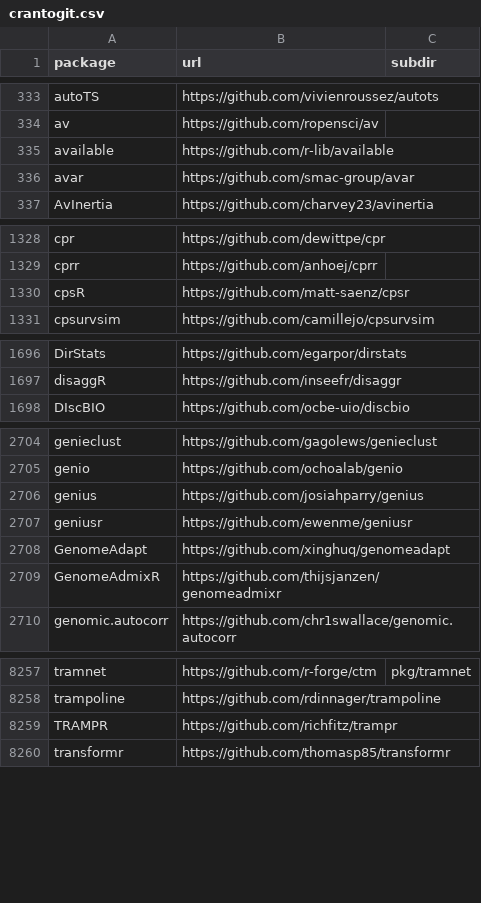
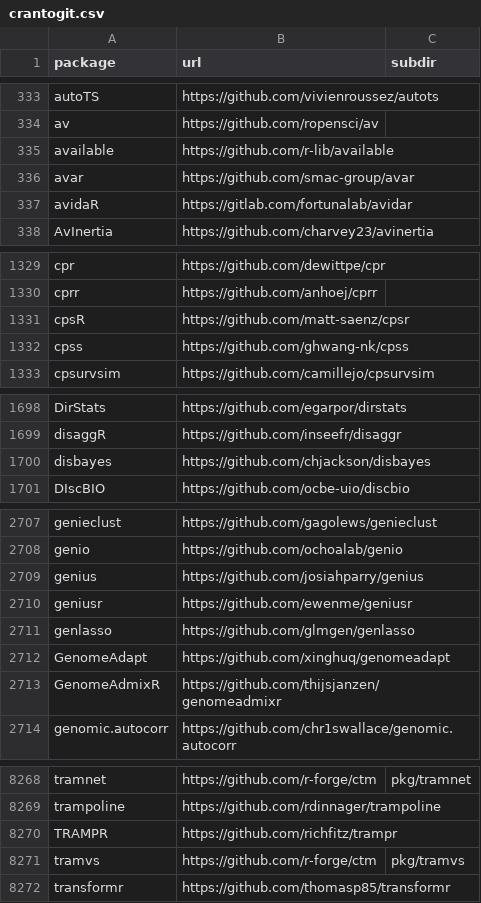
Before and after one commit to r-universe-org/cran-to-git, a CSV file: crantogit.csv, drawn as a sheet; only a part is shown, gaps mark what is left out; the diff covers the shown part only.

```diff
--- a/crantogit.csv
+++ b/crantogit.csv
@@ -336,2 +336,3 @@ available,https://github.com/r-lib/available,
 avar,https://github.com/smac-group/avar,
+avidaR,https://gitlab.com/fortunalab/avidar,
 AvInertia,https://github.com/charvey23/avinertia,
@@ -1330,2 +1331,3 @@ cprr,https://github.com/anhoej/cprr,
 cpsR,https://github.com/matt-saenz/cpsr,
+cpss,https://github.com/ghwang-nk/cpss,
 cpsurvsim,https://github.com/camillejo/cpsurvsim,
@@ -1697,2 +1699,3 @@ DirStats,https://github.com/egarpor/dirstats,
 disaggR,https://github.com/inseefr/disaggr,
+disbayes,https://github.com/chjackson/disbayes,
 DIscBIO,https://github.com/ocbe-uio/discbio,
@@ -2707,2 +2710,3 @@ genius,https://github.com/josiahparry/genius,
 geniusr,https://github.com/ewenme/geniusr,
+genlasso,https://github.com/glmgen/genlasso,
 GenomeAdapt,https://github.com/xinghuq/genomeadapt,
@@ -8259,2 +8270,3 @@ trampoline,https://github.com/rdinnager/trampoline,
 TRAMPR,https://github.com/richfitz/trampr,
+tramvs,https://github.com/r-forge/ctm,pkg/tramvs
 transformr,https://github.com/thomasp85/transformr,
```
Also changed, not shown: 10 added rows and 1 removed row elsewhere in this file, 19 other files.
